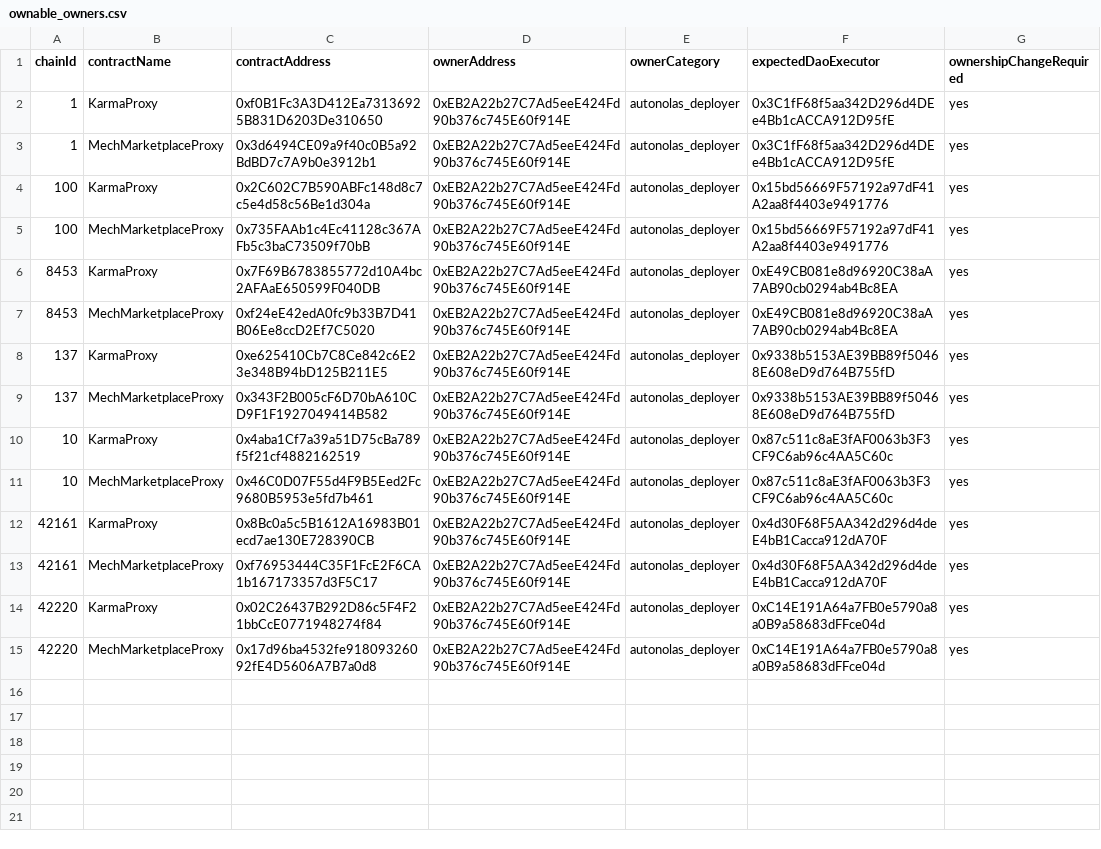
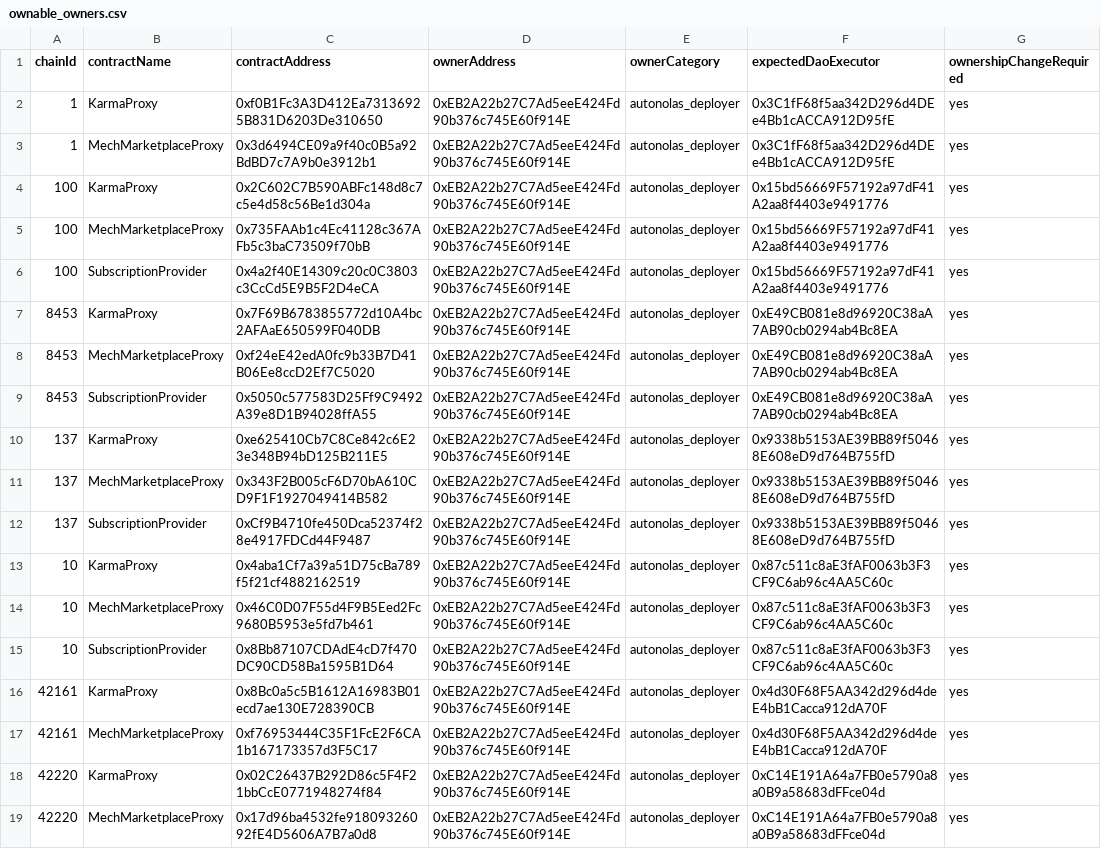
Before and after one commit to valory-xyz/autonolas-marketplace, a CSV file: scripts/audit_chains/ownable_owners.csv, drawn as a sheet; the diff names each change by its address in the sheet, - before the commit and + after, or states it on an @@ line.

```diff
--- a/scripts/audit_chains/ownable_owners.csv
+++ b/scripts/audit_chains/ownable_owners.csv
+row 6: 100 | SubscriptionProvider | 0x4a2f40E14309c20c0C3803c3CcCd5E9B5F2D4eCA | 0xEB2A22b27C7Ad5eeE424Fd90b376c745E60f914E | autonolas_deployer | 0x15bd56669F57192a97dF41A2aa8f4403e9491776 | yes
+row 9: 8453 | SubscriptionProvider | 0x5050c577583D25Ff9C9492A39e8D1B94028ffA55 | 0xEB2A22b27C7Ad5eeE424Fd90b376c745E60f914E | autonolas_deployer | 0xE49CB081e8d96920C38aA7AB90cb0294ab4Bc8EA | yes
+row 12: 137 | SubscriptionProvider | 0xCf9B4710fe450Dca52374f28e4917FDCd44F9487 | 0xEB2A22b27C7Ad5eeE424Fd90b376c745E60f914E | autonolas_deployer | 0x9338b5153AE39BB89f50468E608eD9d764B755fD | yes
+row 15: 10 | SubscriptionProvider | 0x8Bb87107CDAdE4cD7f470DC90CD58Ba1595B1D64 | 0xEB2A22b27C7Ad5eeE424Fd90b376c745E60f914E | autonolas_deployer | 0x87c511c8aE3fAF0063b3F3CF9C6ab96c4AA5C60c | yes
```
Also changed, not shown: 1 other file.
